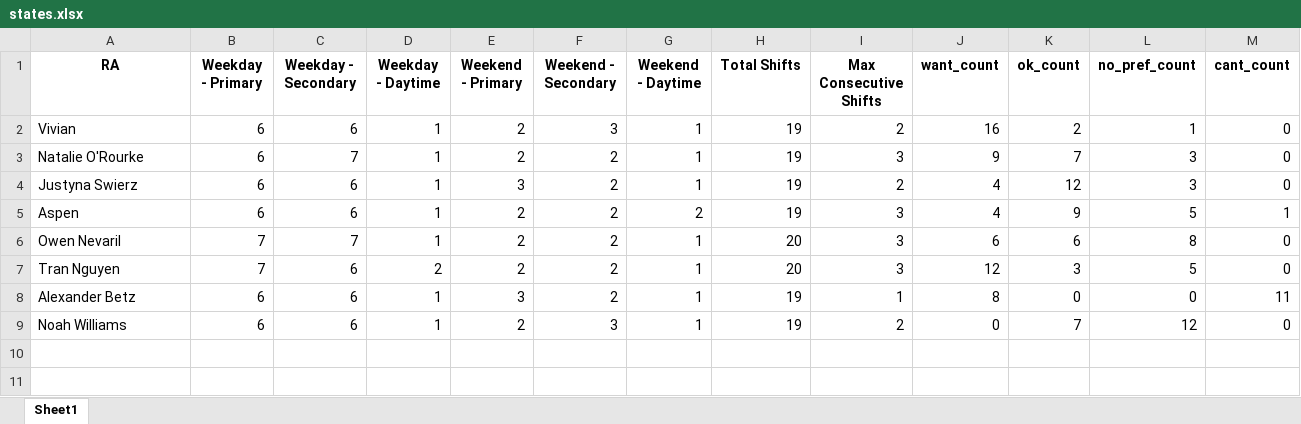
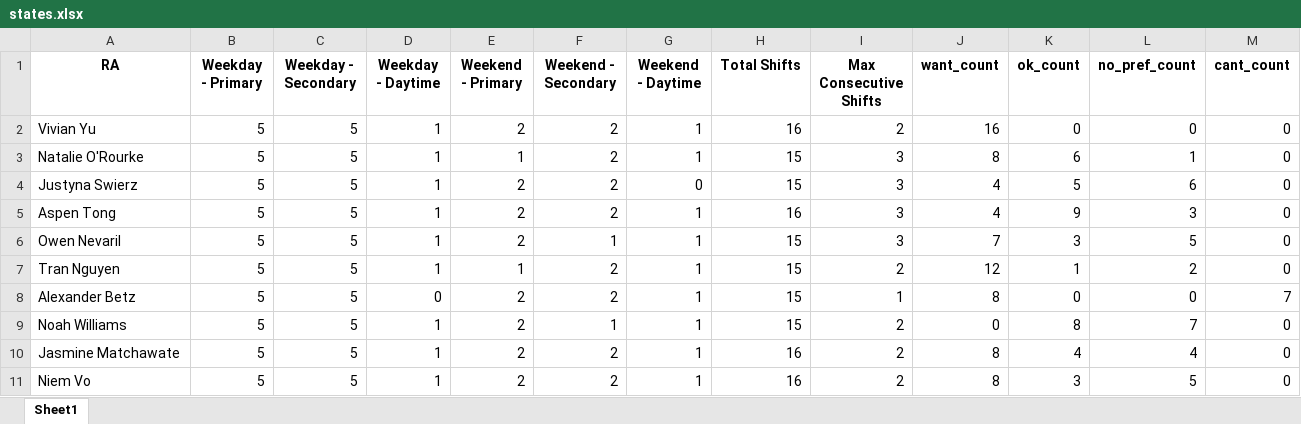
Before and after one commit to WinstonChenn/schedule-finder, an Excel workbook: data/elm_winter_2022/solutions/states.xlsx, sheet Sheet1, drawn as a sheet; values as stored, in another font and other column widths than the file's, no borders; removed rows and columns are numbered as before the commit, all else as after; the diff names each change by its address in the sheet, - before the commit and + after, or states it on an @@ line.

```diff
--- a/data/elm_winter_2022/solutions/states.xlsx (sheet Sheet1)
+++ b/data/elm_winter_2022/solutions/states.xlsx (sheet Sheet1)
-row 2: Vivian | 6 | 6 | 1 | 2 | 3 | 1 | 19 | 2 | 16 | 2 | 1 | 0
+row 2: Vivian Yu | 5 | 5 | 1 | 2 | 2 | 1 | 16 | 2 | 16 | 0 | 0 | 0
-B3:B4 (Weekday - Primary): 6
+B3:B4 (Weekday - Primary): 5
-C3 (Weekday - Secondary): 7
+C3 (Weekday - Secondary): 5
-E3 (Weekend - Primary): 2
+E3 (Weekend - Primary): 1
-H3:H4 (Total Shifts): 19
+H3:H4 (Total Shifts): 15
-J3 (want_count): 9
+J3 (want_count): 8
-K3 (ok_count): 7
+K3 (ok_count): 6
-L3 (no_pref_count): 3
+L3 (no_pref_count): 1
-C4 (Weekday - Secondary): 6
+C4 (Weekday - Secondary): 5
-E4 (Weekend - Primary): 3
+E4 (Weekend - Primary): 2
-G4 (Weekend - Daytime): 1
+G4 (Weekend - Daytime): 0
-I4 (Max Consecutive Shifts): 2
+I4 (Max Consecutive Shifts): 3
-K4 (ok_count): 12
+K4 (ok_count): 5
-L4 (no_pref_count): 3
+L4 (no_pref_count): 6
-row 5: Aspen | 6 | 6 | 1 | 2 | 2 | 2 | 19 | 3 | 4 | 9 | 5 | 1
+row 5: Aspen Tong | 5 | 5 | 1 | 2 | 2 | 1 | 16 | 3 | 4 | 9 | 3 | 0
-B6:B7 (Weekday - Primary): 7
+B6:B7 (Weekday - Primary): 5
-C6 (Weekday - Secondary): 7
+C6 (Weekday - Secondary): 5
-F6 (Weekend - Secondary): 2
+F6 (Weekend - Secondary): 1
-H6:H7 (Total Shifts): 20
+H6:H7 (Total Shifts): 15
-J6 (want_count): 6
+J6 (want_count): 7
-K6 (ok_count): 6
+K6 (ok_count): 3
-L6 (no_pref_count): 8
+L6 (no_pref_count): 5
-C7:C9 (Weekday - Secondary): 6
+C7:C9 (Weekday - Secondary): 5
-D7 (Weekday - Daytime): 2
+D7 (Weekday - Daytime): 1
-E7 (Weekend - Primary): 2
+E7 (Weekend - Primary): 1
-I7 (Max Consecutive Shifts): 3
+I7 (Max Consecutive Shifts): 2
-K7 (ok_count): 3
+K7 (ok_count): 1
-L7 (no_pref_count): 5
+L7 (no_pref_count): 2
-B8:B9 (Weekday - Primary): 6
+B8:B9 (Weekday - Primary): 5
-D8 (Weekday - Daytime): 1
+D8 (Weekday - Daytime): 0
-E8 (Weekend - Primary): 3
+E8 (Weekend - Primary): 2
-H8:H9 (Total Shifts): 19
+H8:H9 (Total Shifts): 15
-M8 (cant_count): 11
+M8 (cant_count): 7
-F9 (Weekend - Secondary): 3
+F9 (Weekend - Secondary): 1
-K9 (ok_count): 7
+K9 (ok_count): 8
-L9 (no_pref_count): 12
+L9 (no_pref_count): 7
+row 10: Jasmine Matchawate | 5 | 5 | 1 | 2 | 2 | 1 | 16 | 2 | 8 | 4 | 4 | 0
+row 11: Niem Vo | 5 | 5 | 1 | 2 | 2 | 1 | 16 | 2 | 8 | 3 | 5 | 0
```
Also changed, not shown: data/elm_winter_2022/raw_data/Winter Quarter on-call schedule preference (Responses).xlsx, data/elm_winter_2022/solutions/solution.xlsx, 1 other file.
